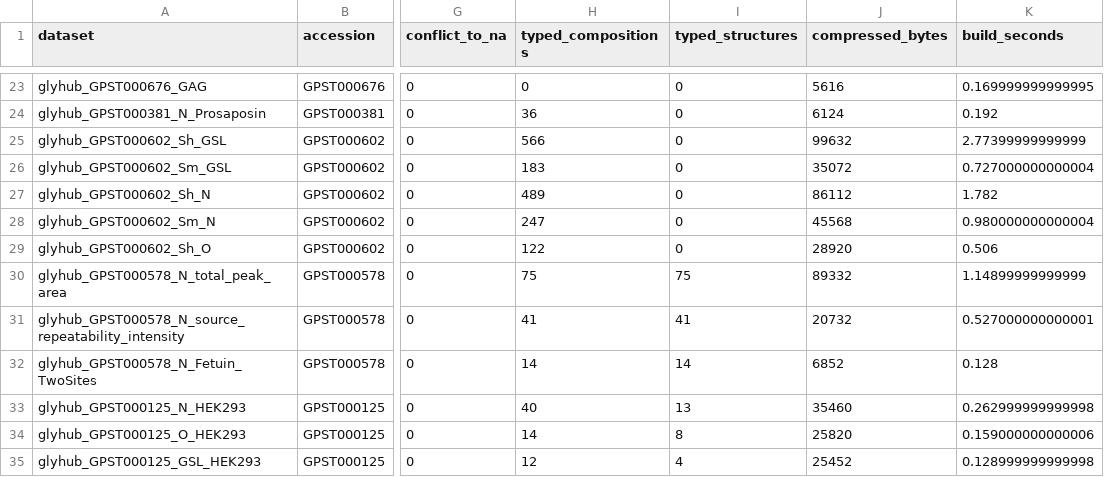
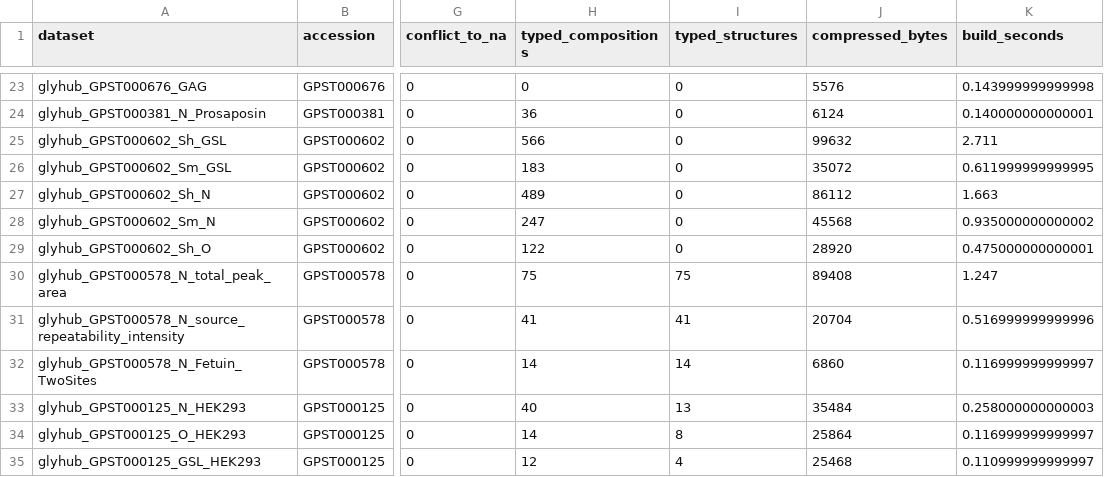
Before and after one commit to glycoverse/glyhub, a CSV file: data-raw/object-inventory.csv, drawn as a sheet; only a part is shown, gaps mark what is left out; the diff covers the shown part only; the diff names each change by its address in the sheet, - before the commit and + after, or states it on an @@ line.

```diff
--- a/data-raw/object-inventory.csv
+++ b/data-raw/object-inventory.csv
-J23 (compressed_bytes): 5616
+J23 (compressed_bytes): 5576
-K23 (build_seconds): 0.169999999999995
+K23 (build_seconds): 0.143999999999998
-K24 (build_seconds): 0.192
+K24 (build_seconds): 0.140000000000001
-K25 (build_seconds): 2.77399999999999
+K25 (build_seconds): 2.711
-K26 (build_seconds): 0.727000000000004
+K26 (build_seconds): 0.611999999999995
-K27 (build_seconds): 1.782
+K27 (build_seconds): 1.663
-K28 (build_seconds): 0.980000000000004
+K28 (build_seconds): 0.935000000000002
-K29 (build_seconds): 0.506
+K29 (build_seconds): 0.475000000000001
-J30 (compressed_bytes): 89332
+J30 (compressed_bytes): 89408
-K30 (build_seconds): 1.14899999999999
+K30 (build_seconds): 1.247
-J31 (compressed_bytes): 20732
+J31 (compressed_bytes): 20704
-K31 (build_seconds): 0.527000000000001
+K31 (build_seconds): 0.516999999999996
-J32 (compressed_bytes): 6852
+J32 (compressed_bytes): 6860
-K32 (build_seconds): 0.128
+K32 (build_seconds): 0.116999999999997
-J33 (compressed_bytes): 35460
+J33 (compressed_bytes): 35484
-K33 (build_seconds): 0.262999999999998
+K33 (build_seconds): 0.258000000000003
-J34 (compressed_bytes): 25820
+J34 (compressed_bytes): 25864
-K34 (build_seconds): 0.159000000000006
+K34 (build_seconds): 0.116999999999997
-J35 (compressed_bytes): 25452
+J35 (compressed_bytes): 25468
-K35 (build_seconds): 0.128999999999998
+K35 (build_seconds): 0.110999999999997
```
Also changed, not shown: 32 edited cells elsewhere in this file, data-raw/pilot20-ledger.csv, 33 other files.
